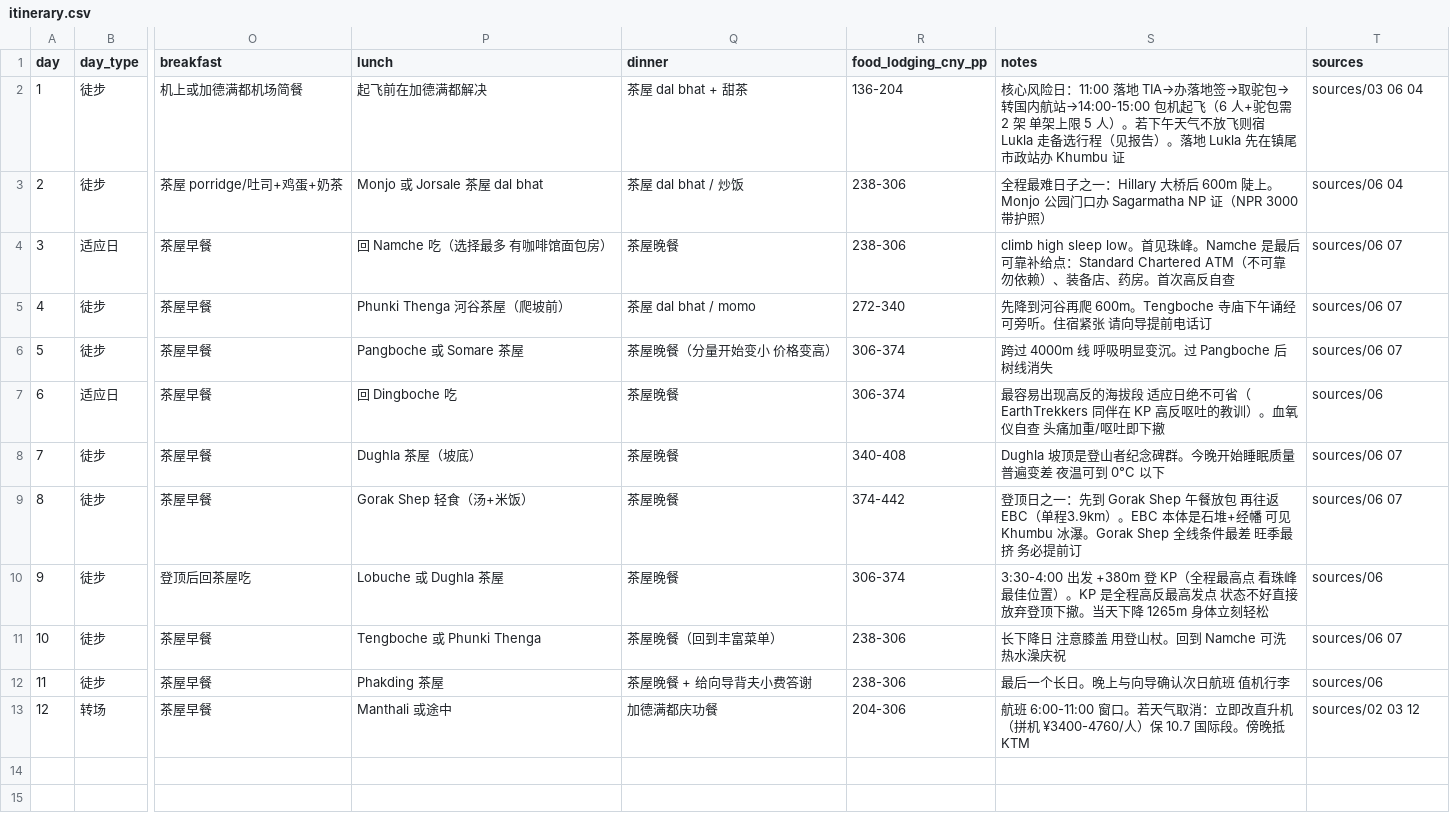
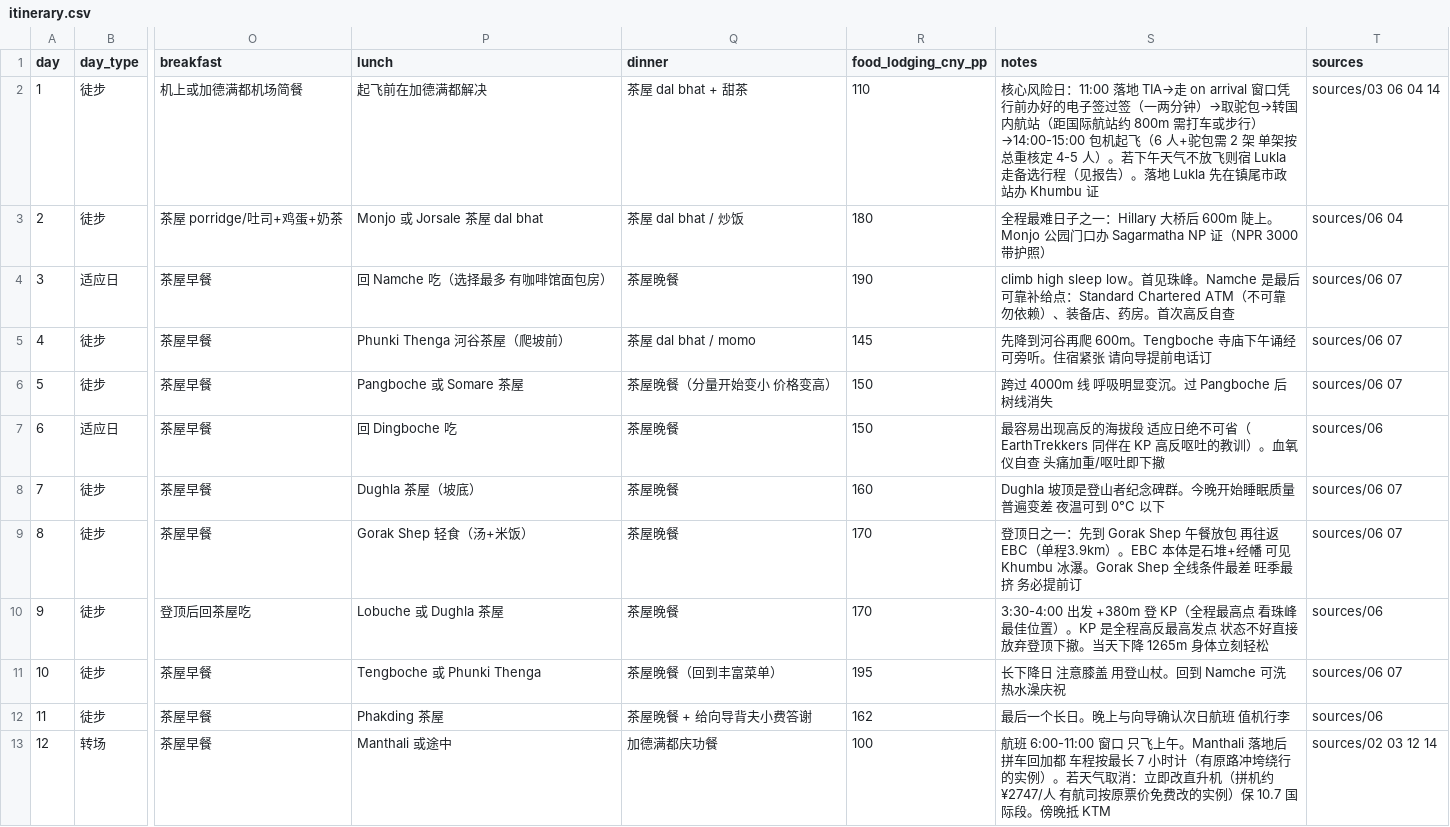
Before and after one commit to HcaZreJ/ebc-trail, a CSV file: data/itinerary.csv, drawn as a sheet; only a part is shown, gaps mark what is left out; the diff names each change by its address in the sheet, - before the commit and + after, or states it on an @@ line.

```diff
--- a/data/itinerary.csv
+++ b/data/itinerary.csv
-R2 (food_lodging_cny_pp): 136-204
+R2 (food_lodging_cny_pp): 110
-S2 (notes): …落地 TIA→办落地签→取驼包→转国内航站→14:00-15:00 包机起飞（6 人+驼包需 2 架 单架上限 5 人）。若…
+S2 (notes): …落地 TIA→走 on arrival 窗口凭行前办好的电子签过签（一两分钟）→取驼包→转国内航站（距国际航站约 800m 需打车或步行）→14:00-15:00 包机起飞（6 人+驼包需 2 架 单架按总重核定 4-5 人）。若…
-T2 (sources): sources/03 06 04
+T2 (sources): sources/03 06 04 14
-R3 (food_lodging_cny_pp): 238-306
+R3 (food_lodging_cny_pp): 180
-R4 (food_lodging_cny_pp): 238-306
+R4 (food_lodging_cny_pp): 190
-R5 (food_lodging_cny_pp): 272-340
+R5 (food_lodging_cny_pp): 145
-R6:R7 (food_lodging_cny_pp): 306-374
+R6:R7 (food_lodging_cny_pp): 150
-R8 (food_lodging_cny_pp): 340-408
+R8 (food_lodging_cny_pp): 160
-R9 (food_lodging_cny_pp): 374-442
+R9 (food_lodging_cny_pp): 170
-R10 (food_lodging_cny_pp): 306-374
+R10 (food_lodging_cny_pp): 170
-R11 (food_lodging_cny_pp): 238-306
+R11 (food_lodging_cny_pp): 195
-R12 (food_lodging_cny_pp): 238-306
+R12 (food_lodging_cny_pp): 162
-R13 (food_lodging_cny_pp): 204-306
+R13 (food_lodging_cny_pp): 100
-S13 (notes): …6:00-11:00 窗口。若天气取消：立即改直升机（拼机 ¥3400-4760/人）保 10.7…
+S13 (notes): …6:00-11:00 窗口 只飞上午。Manthali 落地后拼车回加都 车程按最长 7 小时计（有原路冲垮绕行的实例）。若天气取消：立即改直升机（拼机约 ¥2747/人 有航司按原票价免费改的实例）保 10.7…
-T13 (sources): sources/02 03 12
+T13 (sources): sources/02 03 12 14
```
Also changed, not shown: data/cost-breakdown.csv, data/packing-list.csv, 9 other files.
